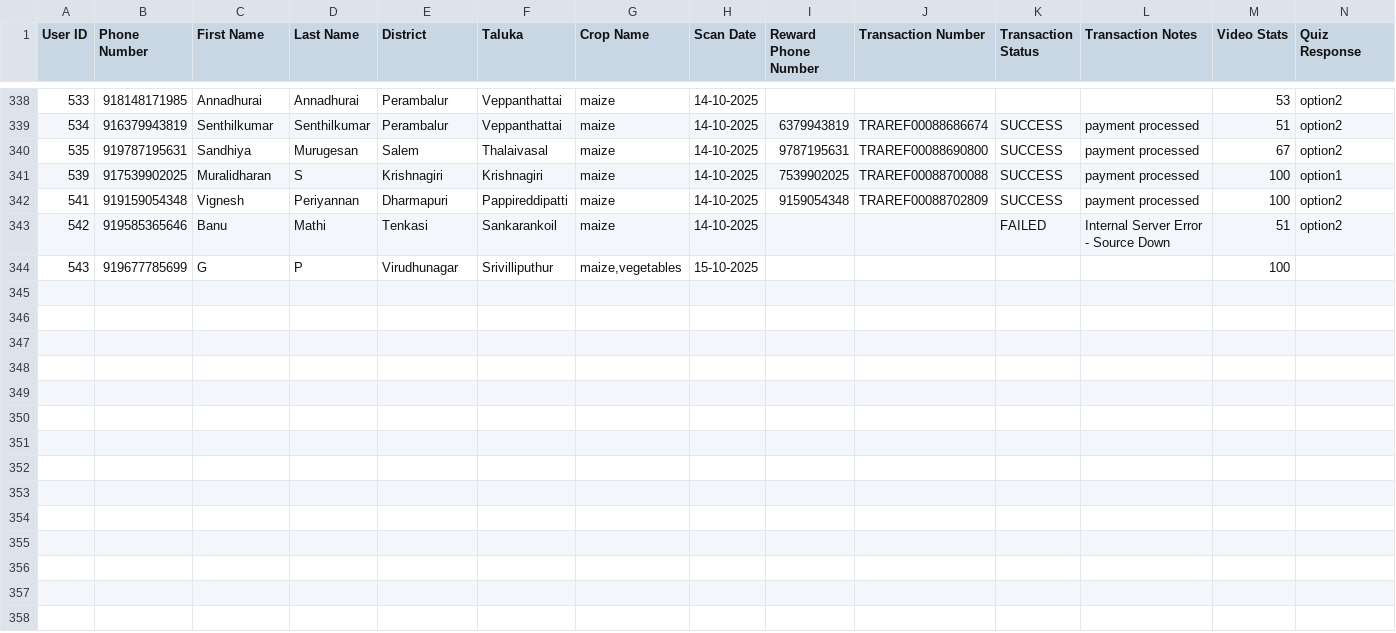
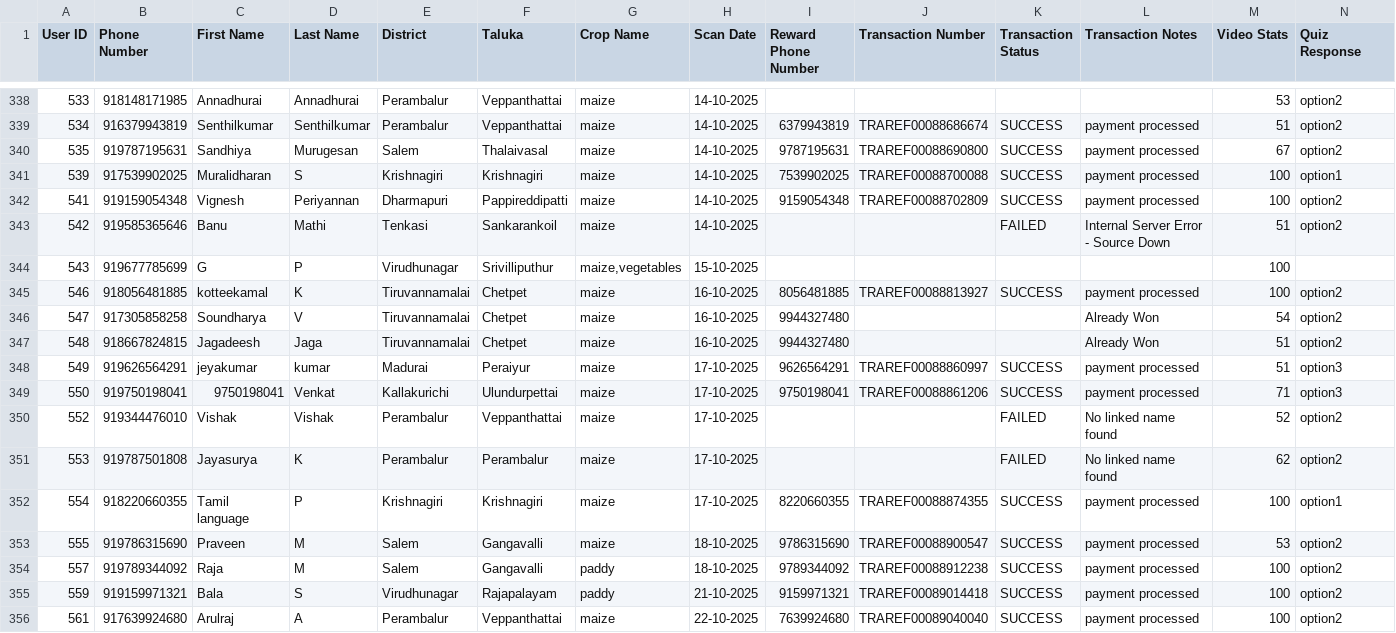
Before and after one commit to dsankush/rdatafetch, a CSV file: data.csv, drawn as a sheet; only a part is shown, gaps mark what is left out; rows hold the shown columns only; the diff names each change by its address in the sheet, - before the commit and + after, or states it on an @@ line.

Commit message:
Sync data.csv with Google Sheets

```diff
--- a/data.csv
+++ b/data.csv
+row 345: 546 | 918056481885 | kotteekamal | K | Tiruvannamalai | Chetpet | maize | 16-10-2025 | 8056481885 | TRAREF00088813927 | SUCCESS | payment processed | 100 | option2
+row 346: 547 | 917305858258 | Soundharya | V | Tiruvannamalai | Chetpet | maize | 16-10-2025 | 9944327480 |  |  | Already Won | 54 | option2
+row 347: 548 | 918667824815 | Jagadeesh | Jaga | Tiruvannamalai | Chetpet | maize | 16-10-2025 | 9944327480 |  |  | Already Won | 51 | option2
+row 348: 549 | 919626564291 | jeyakumar | kumar | Madurai | Peraiyur | maize | 17-10-2025 | 9626564291 | TRAREF00088860997 | SUCCESS | payment processed | 51 | option3
+row 349: 550 | 919750198041 | 9750198041 | Venkat | Kallakurichi | Ulundurpettai | maize | 17-10-2025 | 9750198041 | TRAREF00088861206 | SUCCESS | payment processed | 71 | option3
+row 350: 552 | 919344476010 | Vishak | Vishak | Perambalur | Veppanthattai | maize | 17-10-2025 |  |  | FAILED | No linked name found | 52 | option2
+row 351: 553 | 919787501808 | Jayasurya | K | Perambalur | Perambalur | maize | 17-10-2025 |  |  | FAILED | No linked name found | 62 | option2
+row 352: 554 | 918220660355 | Tamil language | P | Krishnagiri | Krishnagiri | maize | 17-10-2025 | 8220660355 | TRAREF00088874355 | SUCCESS | payment processed | 100 | option1
+row 353: 555 | 919786315690 | Praveen | M | Salem | Gangavalli | maize | 18-10-2025 | 9786315690 | TRAREF00088900547 | SUCCESS | payment processed | 53 | option2
+row 354: 557 | 919789344092 | Raja | M | Salem | Gangavalli | paddy | 18-10-2025 | 9789344092 | TRAREF00088912238 | SUCCESS | payment processed | 100 | option2
+row 355: 559 | 919159971321 | Bala | S | Virudhunagar | Rajapalayam | paddy | 21-10-2025 | 9159971321 | TRAREF00089014418 | SUCCESS | payment processed | 100 | option2
+row 356: 561 | 917639924680 | Arulraj | A | Perambalur | Veppanthattai | maize | 22-10-2025 | 7639924680 | TRAREF00089040040 | SUCCESS | payment processed | 100 | option2
```
